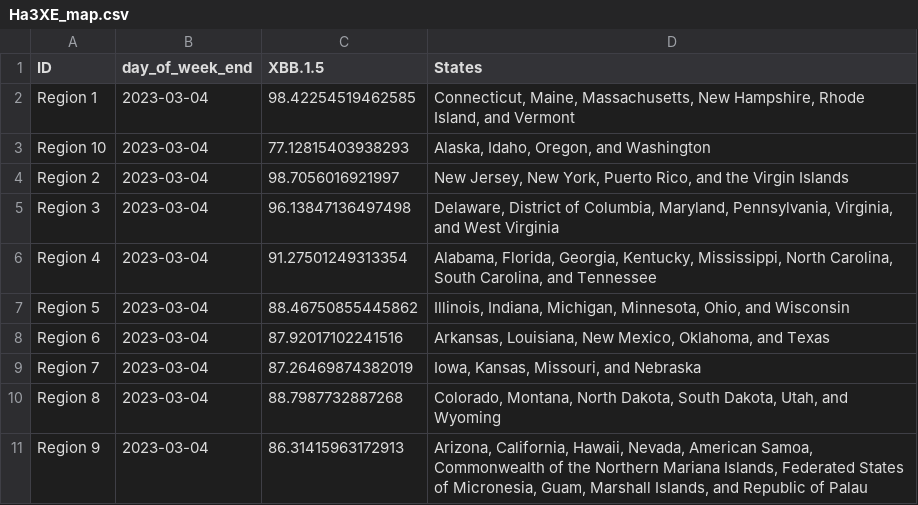
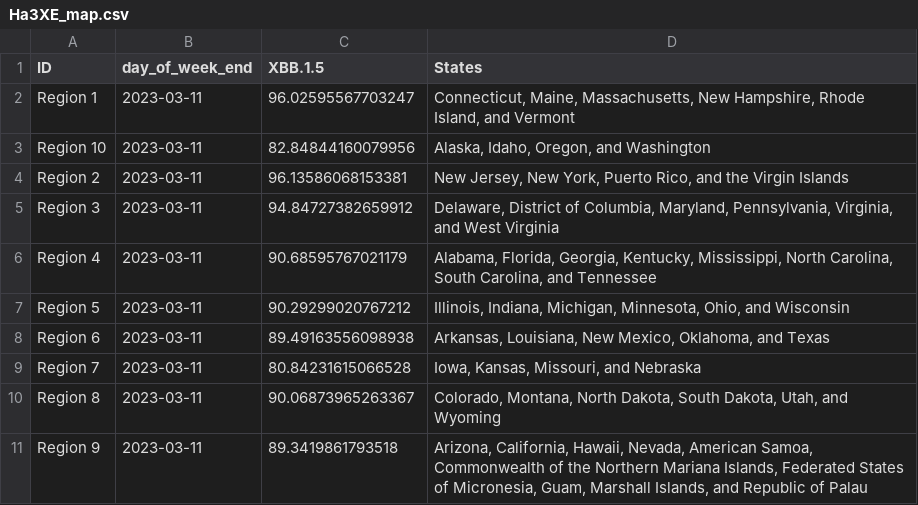
Before and after one commit to Dotdash-Data-Journalism/2022_VWH_covid_variants, a CSV file: visualizations/Ha3XE_map.csv, drawn as a sheet.

```diff
--- a/visualizations/Ha3XE_map.csv
+++ b/visualizations/Ha3XE_map.csv
@@ -1,11 +1,11 @@
 ID,day_of_week_end,XBB.1.5,States
-Region 1,2023-03-04,98.42254519462585,"Connecticut, Maine, Massachusetts, New Hampshire, Rhode Island, and Vermont"
-Region 10,2023-03-04,77.12815403938293,"Alaska, Idaho, Oregon, and Washington"
-Region 2,2023-03-04,98.7056016921997,"New Jersey, New York, Puerto Rico, and the Virgin Islands"
-Region 3,2023-03-04,96.13847136497498,"Delaware, District of Columbia, Maryland, Pennsylvania, Virginia, and West Virginia"
-Region 4,2023-03-04,91.27501249313354,"Alabama, Florida, Georgia, Kentucky, Mississippi, North Carolina, South Carolina, and Tennessee"
-Region 5,2023-03-04,88.46750855445862,"Illinois, Indiana, Michigan, Minnesota, Ohio, and Wisconsin"
-Region 6,2023-03-04,87.92017102241516,"Arkansas, Louisiana, New Mexico, Oklahoma, and Texas"
-Region 7,2023-03-04,87.26469874382019,"Iowa, Kansas, Missouri, and Nebraska"
-Region 8,2023-03-04,88.7987732887268,"Colorado, Montana, North Dakota, South Dakota, Utah, and Wyoming"
-Region 9,2023-03-04,86.31415963172913,"Arizona, California, Hawaii, Nevada, American Samoa, Commonwealth of the Northern Mariana Islands, Federated States of Micronesia, Guam, Marshall Islands, and Republic of Palau"
+Region 1,2023-03-11,96.02595567703247,"Connecticut, Maine, Massachusetts, New Hampshire, Rhode Island, and Vermont"
+Region 10,2023-03-11,82.84844160079956,"Alaska, Idaho, Oregon, and Washington"
+Region 2,2023-03-11,96.13586068153381,"New Jersey, New York, Puerto Rico, and the Virgin Islands"
+Region 3,2023-03-11,94.84727382659912,"Delaware, District of Columbia, Maryland, Pennsylvania, Virginia, and West Virginia"
+Region 4,2023-03-11,90.68595767021179,"Alabama, Florida, Georgia, Kentucky, Mississippi, North Carolina, South Carolina, and Tennessee"
+Region 5,2023-03-11,90.29299020767212,"Illinois, Indiana, Michigan, Minnesota, Ohio, and Wisconsin"
+Region 6,2023-03-11,89.49163556098938,"Arkansas, Louisiana, New Mexico, Oklahoma, and Texas"
+Region 7,2023-03-11,80.84231615066528,"Iowa, Kansas, Missouri, and Nebraska"
+Region 8,2023-03-11,90.06873965263367,"Colorado, Montana, North Dakota, South Dakota, Utah, and Wyoming"
+Region 9,2023-03-11,89.3419861793518,"Arizona, California, Hawaii, Nevada, American Samoa, Commonwealth of the Northern Mariana Islands, Federated States of Micronesia, Guam, Marshall Islands, and Republic of Palau"
```
Also changed, not shown: visualizations/3qNe5_map.csv, visualizations/tbbMo_map.csv, 1 other file.
